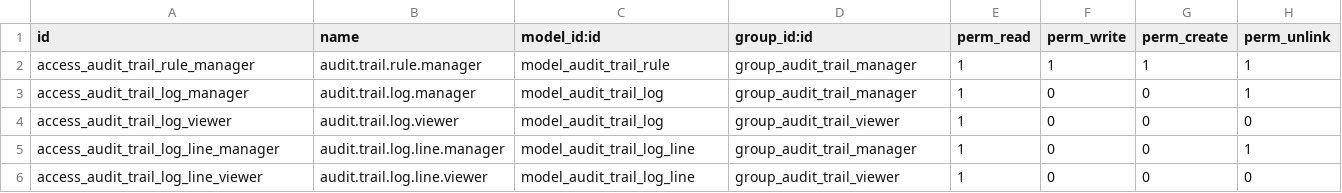
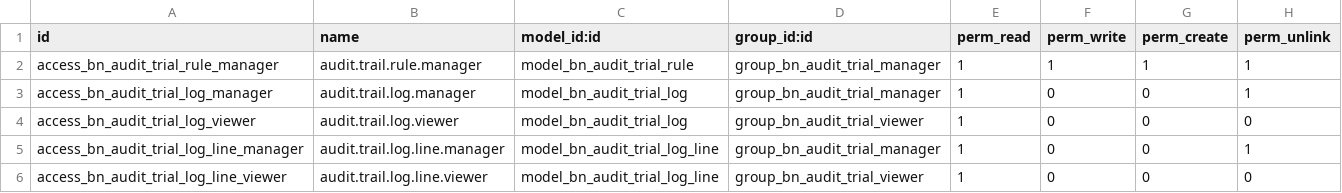
Before and after one commit to Saylani-Welfare-Trust/swit-odoo, a CSV file: custom-addons/bn_audit_trail/security/ir.model.access.csv, drawn as a sheet.

Commit message:
[21 Sep 26] [Updating module technical name]

```diff
--- a/custom-addons/bn_audit_trail/security/ir.model.access.csv
+++ b/custom-addons/bn_audit_trail/security/ir.model.access.csv
@@ -1,6 +1,6 @@
 id,name,model_id:id,group_id:id,perm_read,perm_write,perm_create,perm_unlink
-access_audit_trail_rule_manager,audit.trail.rule.manager,model_audit_trail_rule,group_audit_trail_manager,1,1,1,1
-access_audit_trail_log_manager,audit.trail.log.manager,model_audit_trail_log,group_audit_trail_manager,1,0,0,1
-access_audit_trail_log_viewer,audit.trail.log.viewer,model_audit_trail_log,group_audit_trail_viewer,1,0,0,0
-access_audit_trail_log_line_manager,audit.trail.log.line.manager,model_audit_trail_log_line,group_audit_trail_manager,1,0,0,1
-access_audit_trail_log_line_viewer,audit.trail.log.line.viewer,model_audit_trail_log_line,group_audit_trail_viewer,1,0,0,0
+access_bn_audit_trial_rule_manager,audit.trail.rule.manager,model_bn_audit_trial_rule,group_bn_audit_trial_manager,1,1,1,1
+access_bn_audit_trial_log_manager,audit.trail.log.manager,model_bn_audit_trial_log,group_bn_audit_trial_manager,1,0,0,1
+access_bn_audit_trial_log_viewer,audit.trail.log.viewer,model_bn_audit_trial_log,group_bn_audit_trial_viewer,1,0,0,0
+access_bn_audit_trial_log_line_manager,audit.trail.log.line.manager,model_bn_audit_trial_log_line,group_bn_audit_trial_manager,1,0,0,1
+access_bn_audit_trial_log_line_viewer,audit.trail.log.line.viewer,model_bn_audit_trial_log_line,group_bn_audit_trial_viewer,1,0,0,0
```
Also changed, not shown: 6 other files.
